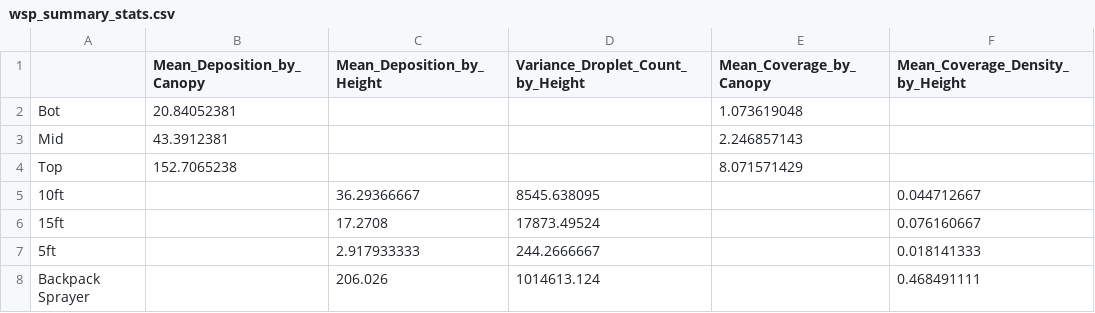
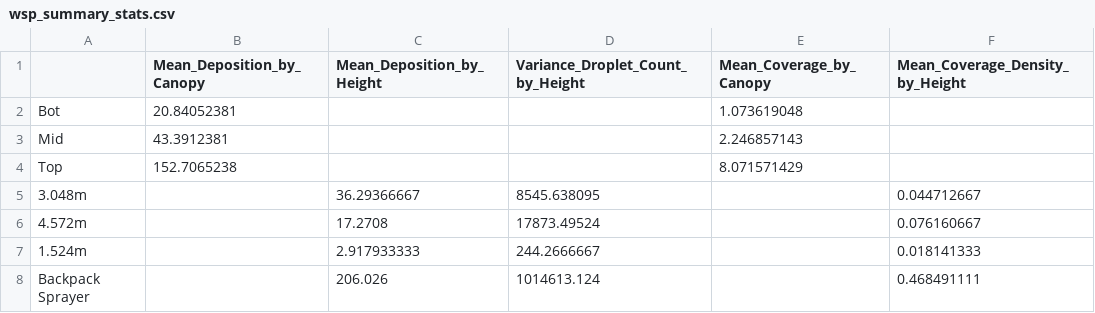
Before and after one commit to KeeganM-02/Drone-Downwash-Research-Paper, a CSV file: Revisions/wsp_summary_stats.csv, drawn as a sheet.

Commit message:
Coverage rate effect size statistics

```diff
--- a/Revisions/wsp_summary_stats.csv
+++ b/Revisions/wsp_summary_stats.csv
@@ -4,5 +4,5 @@ Mid,43.3912381,,,2.246857143,
 Top,152.7065238,,,8.071571429,
-10ft,,36.29366667,8545.638095,,0.044712667
-15ft,,17.2708,17873.49524,,0.076160667
-5ft,,2.917933333,244.2666667,,0.018141333
+3.048m,,36.29366667,8545.638095,,0.044712667
+4.572m,,17.2708,17873.49524,,0.076160667
+1.524m,,2.917933333,244.2666667,,0.018141333
 Backpack Sprayer,,206.026,1014613.124,,0.468491111
```
Also changed, not shown: 37 other files.
